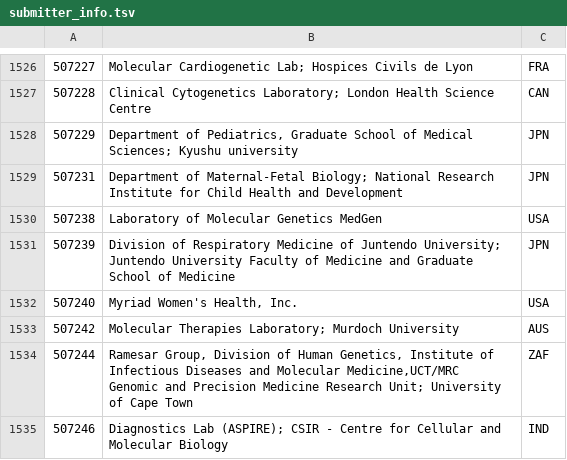
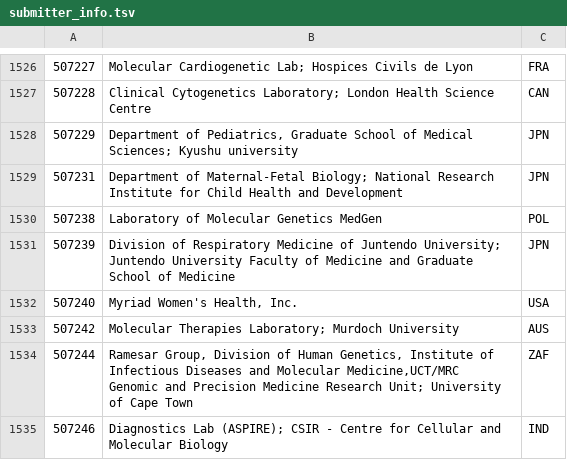
Before and after one commit to eilbecklab/clinvar-miner, a TSV file: submitter_info.tsv, drawn as a sheet; only a part is shown, gaps mark what is left out.

Commit message:
Bring back code to scrape submitters' countries from the ClinVar website

```diff
--- a/submitter_info.tsv
+++ b/submitter_info.tsv
@@ -1529,3 +1529,3 @@
 507231	Department of Maternal-Fetal Biology; National Research Institute for Child Health and Development	JPN
-507238	Laboratory of Molecular Genetics MedGen	USA
+507238	Laboratory of Molecular Genetics MedGen	POL
 507239	Division of Respiratory Medicine of Juntendo University; Juntendo University Faculty of Medicine and Graduate School of Medicine	JPN
```
Also changed, not shown: 2 other files.
